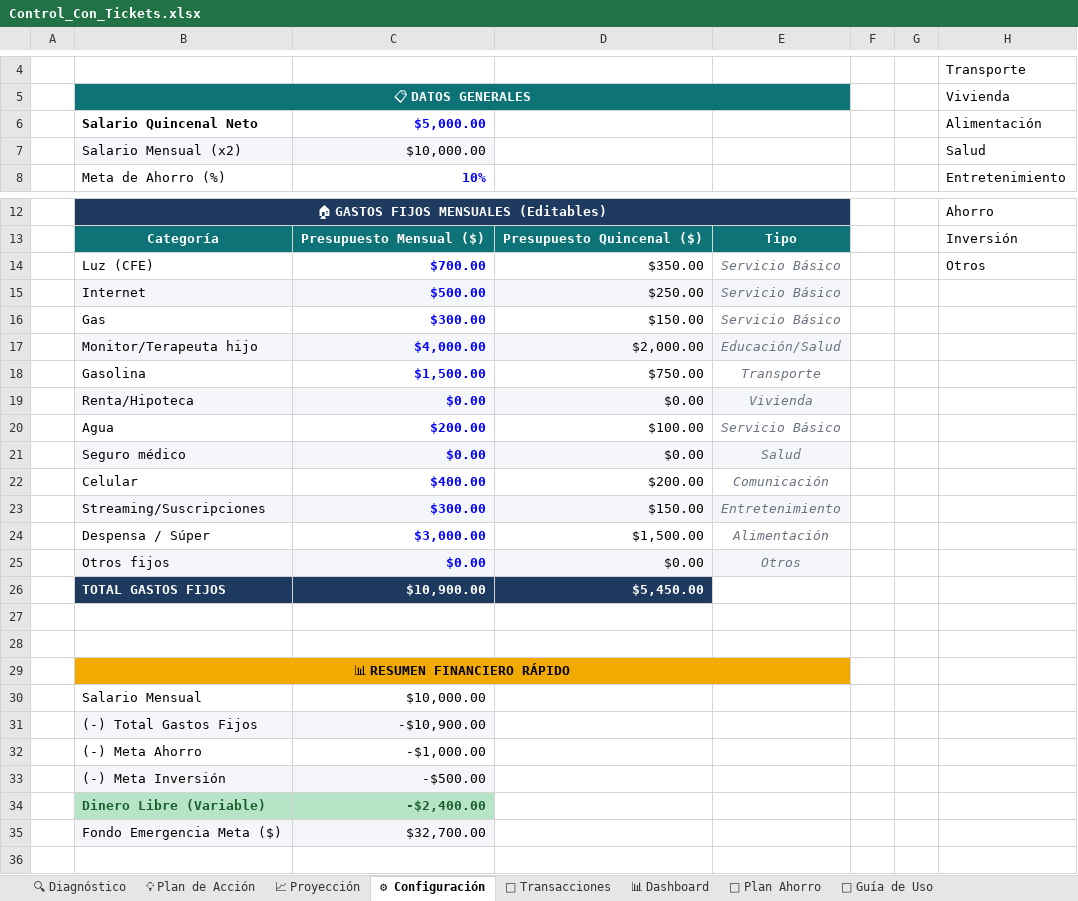
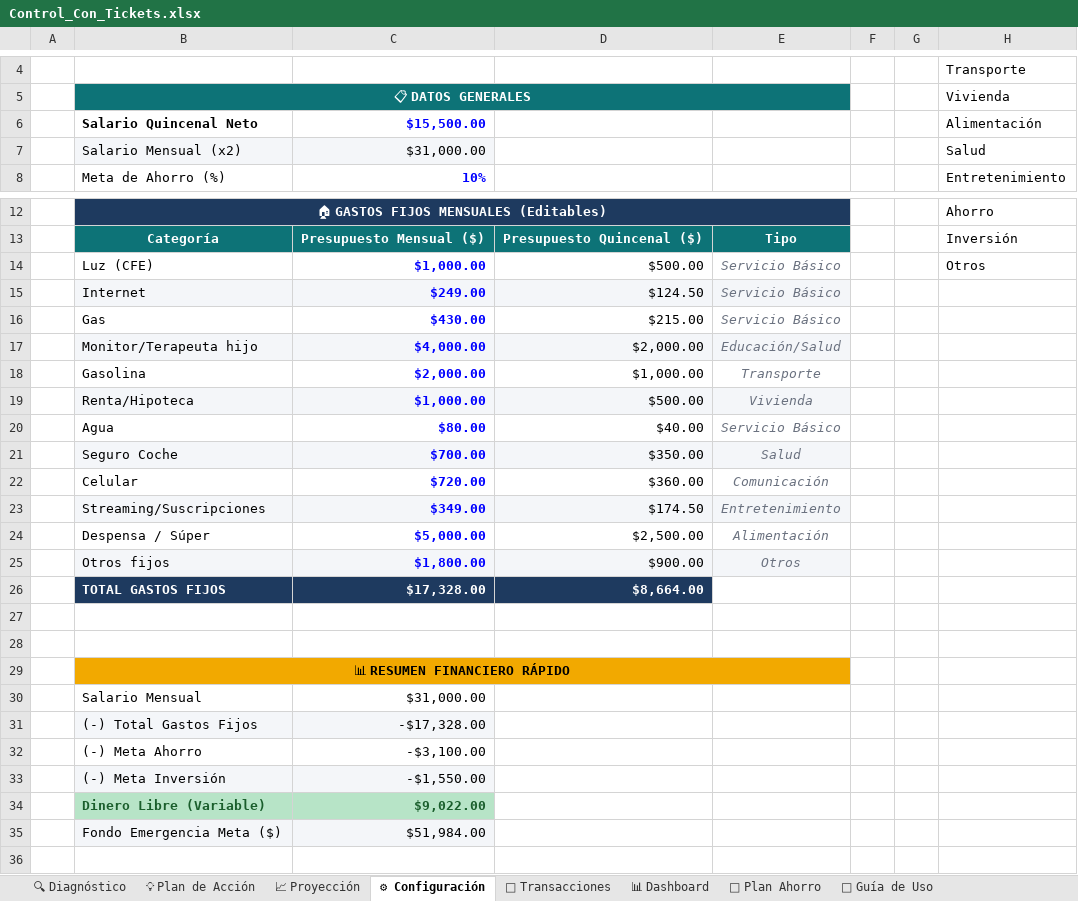
Before and after one commit to ruls420/Finanzas-Familia-AT, an Excel workbook: Control_Con_Tickets.xlsx, sheet ⚙ Configuración, drawn as a sheet; only a part is shown, gaps mark what is left out; values as stored, in another font and other column widths than the file's, no borders; removed rows and columns are numbered as before the commit, all else as after; the diff names each change by its address in the sheet, - before the commit and + after, or states it on an @@ line.

```diff
--- a/Control_Con_Tickets.xlsx (sheet ⚙ Configuración)
+++ b/Control_Con_Tickets.xlsx (sheet ⚙ Configuración)
-C6: $5,000.00
+C6: $15,500.00
-C7: $10,000.00
+C7: $31,000.00
-C14: $700.00
+C14: $1,000.00
-D14: $350.00
+D14: $500.00
-C15: $500.00
+C15: $249.00
-D15: $250.00
+D15: $124.50
-C16: $300.00
+C16: $430.00
-D16: $150.00
+D16: $215.00
-C18: $1,500.00
+C18: $2,000.00
-D18: $750.00
+D18: $1,000.00
-C19: $0.00
+C19: $1,000.00
-D19: $0.00
+D19: $500.00
-C20: $200.00
+C20: $80.00
-D20: $100.00
+D20: $40.00
-row 21:  | Seguro médico | $0.00 | $0.00 | Salud
+row 21:  | Seguro Coche | $700.00 | $350.00 | Salud
-C22: $400.00
+C22: $720.00
-D22: $200.00
+D22: $360.00
-C23: $300.00
+C23: $349.00
-D23: $150.00
+D23: $174.50
-C24: $3,000.00
+C24: $5,000.00
-D24: $1,500.00
+D24: $2,500.00
-C25: $0.00
+C25: $1,800.00
-D25: $0.00
+D25: $900.00
-C26: $10,900.00
+C26: $17,328.00
-D26: $5,450.00
+D26: $8,664.00
-C30: $10,000.00
+C30: $31,000.00
-C31: -$10,900.00
+C31: -$17,328.00
-C32: -$1,000.00
+C32: -$3,100.00
-C33: -$500.00
+C33: -$1,550.00
-C34: -$2,400.00
+C34: $9,022.00
-C35: $32,700.00
+C35: $51,984.00
```
Also changed, not shown: sheet 📝 Transacciones, sheet 🏦 Plan Ahorro, sheet 📊 Dashboard, charts or pictures.
